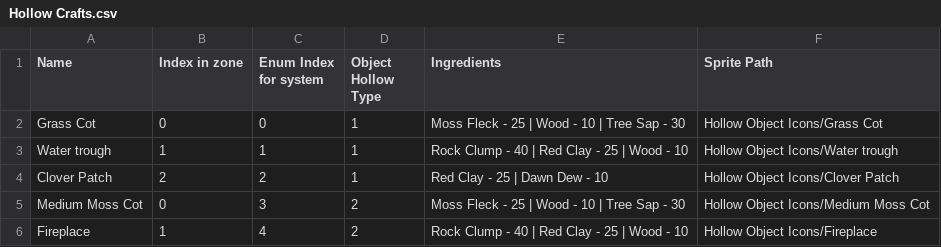
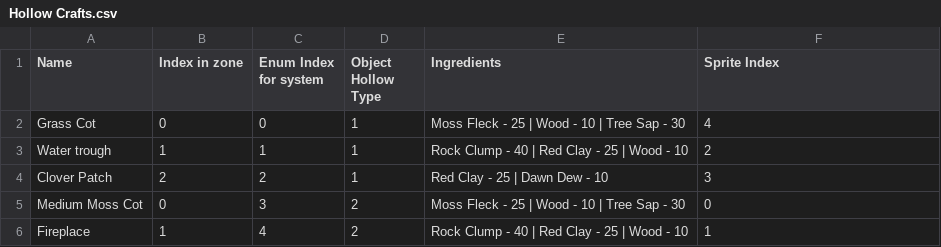
Before and after one commit to Nolgoroe/Ringers-3D, a CSV file: Assets/Resources/HollowObjects csv data/Hollow Crafts.csv, drawn as a sheet.

Commit message:
Den icons & changes for texture to sprite work

```diff
--- a/Assets/Resources/HollowObjects csv data/Hollow Crafts.csv
+++ b/Assets/Resources/HollowObjects csv data/Hollow Crafts.csv
@@ -1,6 +1,6 @@
-Name,Index in zone,Enum Index for system,Object Hollow Type,Ingredients,Sprite Path
-Grass Cot,0,0,1,Moss Fleck - 25 | Wood - 10 | Tree Sap - 30,Hollow Object Icons/Grass Cot
-Water trough,1,1,1,Rock Clump - 40 | Red Clay - 25 | Wood - 10,Hollow Object Icons/Water trough
-Clover Patch,2,2,1,Red Clay - 25 | Dawn Dew - 10,Hollow Object Icons/Clover Patch
-Medium Moss Cot,0,3,2,Moss Fleck - 25 | Wood - 10 | Tree Sap - 30,Hollow Object Icons/Medium Moss Cot
-Fireplace,1,4,2,Rock Clump - 40 | Red Clay - 25 | Wood - 10,Hollow Object Icons/Fireplace
+Name,Index in zone,Enum Index for system,Object Hollow Type,Ingredients,Sprite Index
+Grass Cot,0,0,1,Moss Fleck - 25 | Wood - 10 | Tree Sap - 30,4
+Water trough,1,1,1,Rock Clump - 40 | Red Clay - 25 | Wood - 10,2
+Clover Patch,2,2,1,Red Clay - 25 | Dawn Dew - 10,3
+Medium Moss Cot,0,3,2,Moss Fleck - 25 | Wood - 10 | Tree Sap - 30,0
+Fireplace,1,4,2,Rock Clump - 40 | Red Clay - 25 | Wood - 10,1
```
Also changed, not shown: 25 other files.
